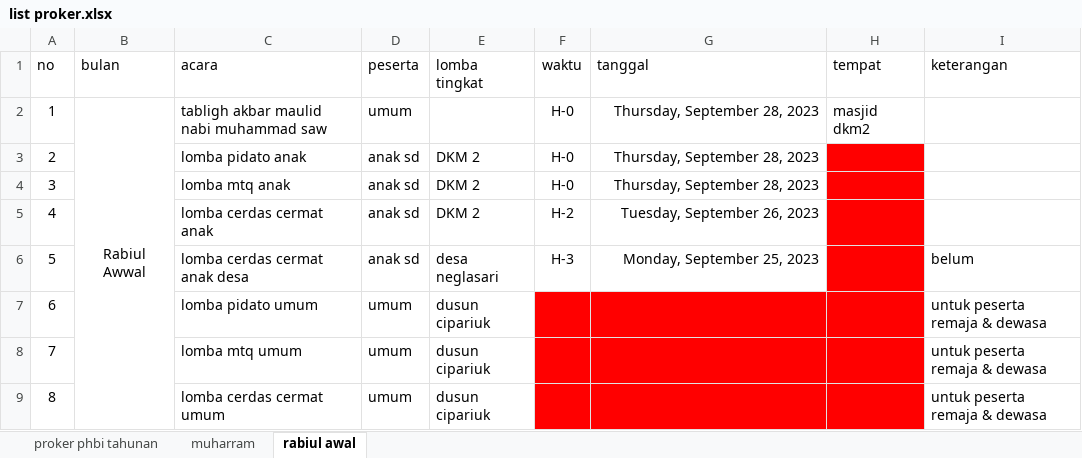
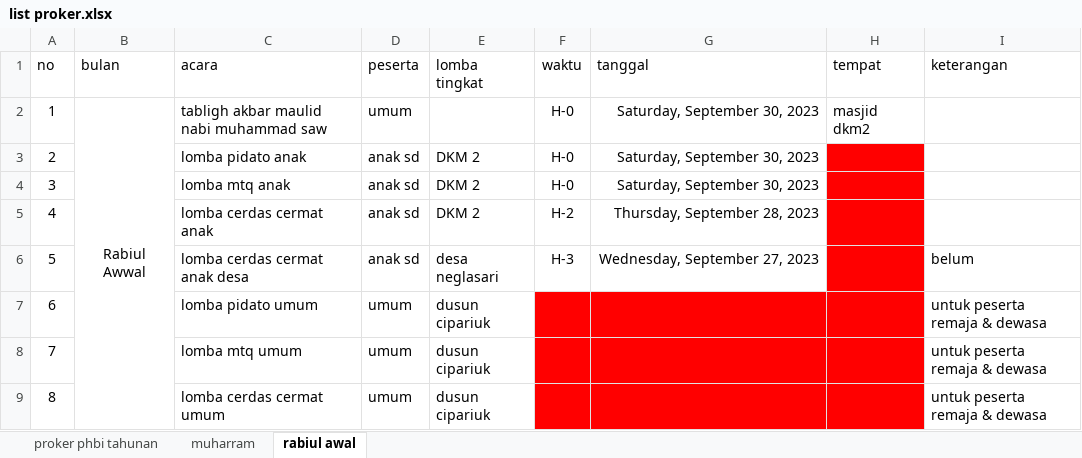
Before and after one commit to hurricaneregalia/dkm2, an Excel workbook: phbi/proker/list proker.xlsx, sheet rabiul awal, drawn as a sheet; values as stored, in another font and other column widths than the file's, no borders; the diff names each change by its address in the sheet, - before the commit and + after, or states it on an @@ line.

Commit message:
ganti tanggal

```diff
--- a/phbi/proker/list proker.xlsx (sheet rabiul awal)
+++ b/phbi/proker/list proker.xlsx (sheet rabiul awal)
-G2:G4 (tanggal): Thursday, September 28, 2023
+G2:G4 (tanggal): Saturday, September 30, 2023
-G5 (tanggal): Tuesday, September 26, 2023
+G5 (tanggal): Thursday, September 28, 2023
-G6 (tanggal): Monday, September 25, 2023
+G6 (tanggal): Wednesday, September 27, 2023
```
